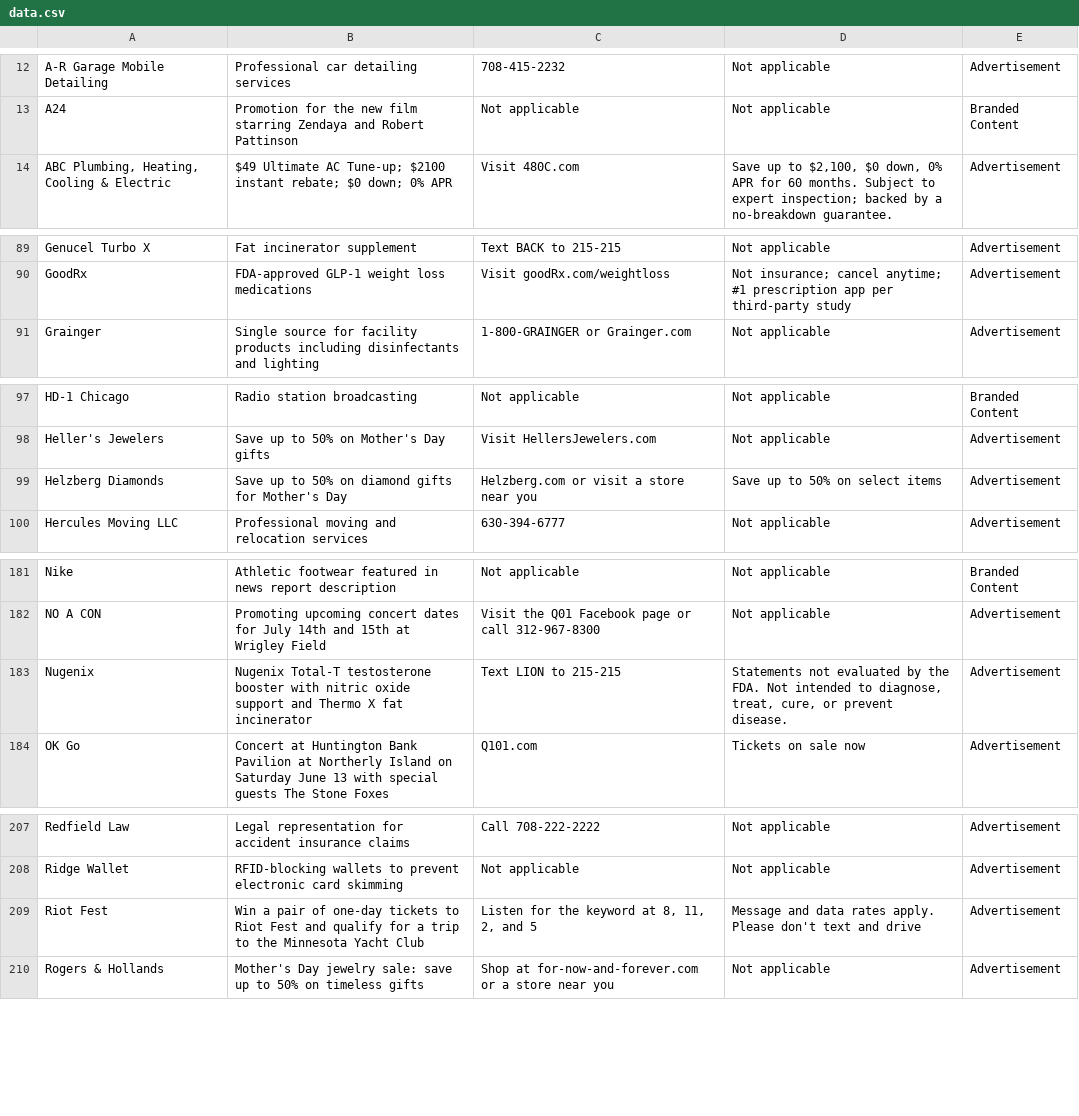
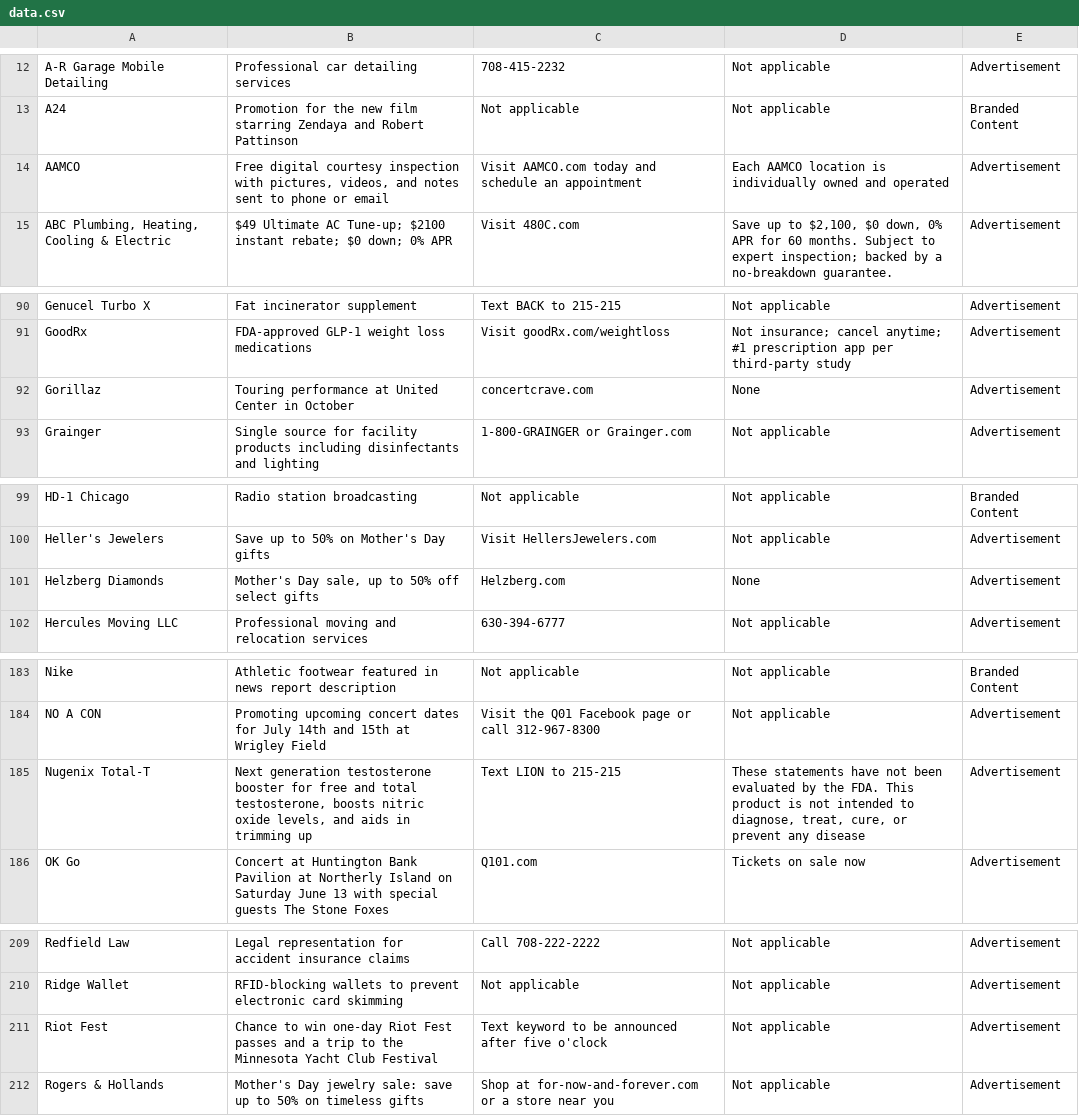
Before and after one commit to MATR-Technologies/ReplayAdsViewer, a CSV file: data.csv, drawn as a sheet; only a part is shown, gaps mark what is left out; the diff covers the shown part only.

Commit message:
Auto-update CSV data

```diff
--- a/data.csv
+++ b/data.csv
@@ -13,2 +13,3 @@
 "A24","Promotion for the new film starring Zendaya and Robert Pattinson","Not applicable","Not applicable","Branded Content"
+"AAMCO","Free digital courtesy inspection with pictures, videos, and notes sent to phone or email","Visit AAMCO.com today and schedule an appointment","Each AAMCO location is individually owned and operated","Advertisement"
 "ABC Plumbing, Heating, Cooling & Electric","$49 Ultimate AC Tune-up; $2100 instant rebate; $0 down; 0% APR","Visit 480C.com","Save up to $2,100, $0 down, 0% APR for 60 months. Subject to expert inspection; backed by a no-breakdown guarantee.","Advertisement"
@@ -90,2 +91,3 @@
 "GoodRx","FDA-approved GLP-1 weight loss medications","Visit goodRx.com/weightloss","Not insurance; cancel anytime; #1 prescription app per third-party study","Advertisement"
+"Gorillaz","Touring performance at United Center in October","concertcrave.com","None","Advertisement"
 "Grainger","Single source for facility products including disinfectants and lighting","1-800-GRAINGER or Grainger.com","Not applicable","Advertisement"
@@ -98,3 +100,3 @@
 "Heller's Jewelers","Save up to 50% on Mother's Day gifts","Visit HellersJewelers.com","Not applicable","Advertisement"
-"Helzberg Diamonds","Save up to 50% on diamond gifts for Mother's Day","Helzberg.com or visit a store near you","Save up to 50% on select items","Advertisement"
+"Helzberg Diamonds","Mother's Day sale, up to 50% off select gifts","Helzberg.com","None","Advertisement"
 "Hercules Moving LLC","Professional moving and relocation services","630-394-6777","Not applicable","Advertisement"
@@ -182,3 +184,3 @@
 "NO A CON","Promoting upcoming concert dates for July 14th and 15th at Wrigley Field","Visit the Q01 Facebook page or call 312-967-8300","Not applicable","Advertisement"
-"Nugenix","Nugenix Total-T testosterone booster with nitric oxide support and Thermo X fat incinerator","Text LION to 215-215","Statements not evaluated by the FDA. Not intended to diagnose, treat, cure, or prevent disease.","Advertisement"
+"Nugenix Total-T","Next generation testosterone booster for free and total testosterone, boosts nitric oxide levels, and aids in trimming up","Text LION to 215-215","These statements have not been evaluated by the FDA. This product is not intended to diagnose, treat, cure, or prevent any disease","Advertisement"
 "OK Go","Concert at Huntington Bank Pavilion at Northerly Island on Saturday June 13 with special guests The Stone Foxes","Q101.com","Tickets on sale now","Advertisement"
@@ -208,3 +210,3 @@
 "Ridge Wallet","RFID-blocking wallets to prevent electronic card skimming","Not applicable","Not applicable","Advertisement"
-"Riot Fest","Win a pair of one-day tickets to Riot Fest and qualify for a trip to the Minnesota Yacht Club","Listen for the keyword at 8, 11, 2, and 5","Message and data rates apply. Please don't text and drive","Advertisement"
+"Riot Fest","Chance to win one-day Riot Fest passes and a trip to the Minnesota Yacht Club Festival","Text keyword to be announced after five o'clock","Not applicable","Advertisement"
 "Rogers & Hollands","Mother's Day jewelry sale: save up to 50% on timeless gifts","Shop at for-now-and-forever.com or a store near you","Not applicable","Advertisement"
```
Also changed, not shown: 6 edited cells elsewhere in this file.
